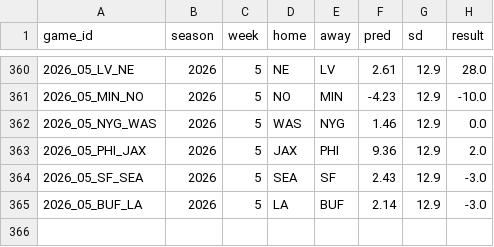
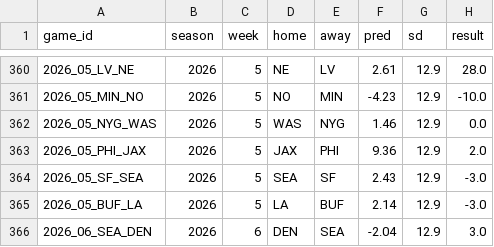
Before and after one commit to hasannavan241/matchupedge, a CSV file: analytics/cache/backtest_games.csv, drawn as a sheet; only a part is shown, gaps mark what is left out.

```diff
--- a/analytics/cache/backtest_games.csv
+++ b/analytics/cache/backtest_games.csv
@@ -365 +365,2 @@ game_id,season,week,home,away,pred,sd,result
 2026_05_BUF_LA,2026,5,LA,BUF,2.14,12.9,-3.0
+2026_06_SEA_DEN,2026,6,DEN,SEA,-2.04,12.9,3.0
```
Also changed, not shown: analytics/cache/game_proj.csv, 3 other files.
